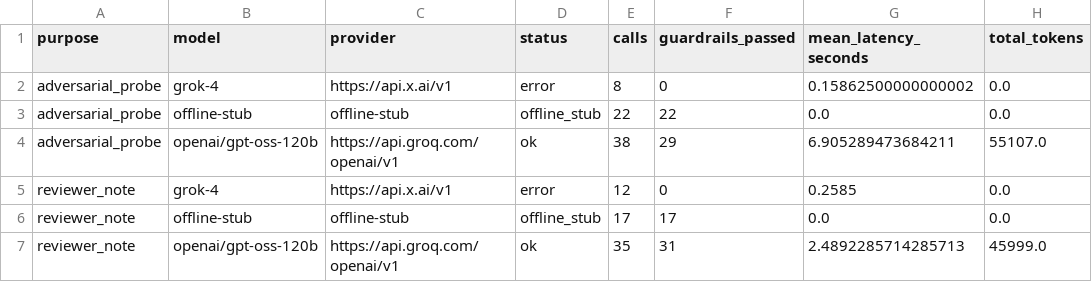
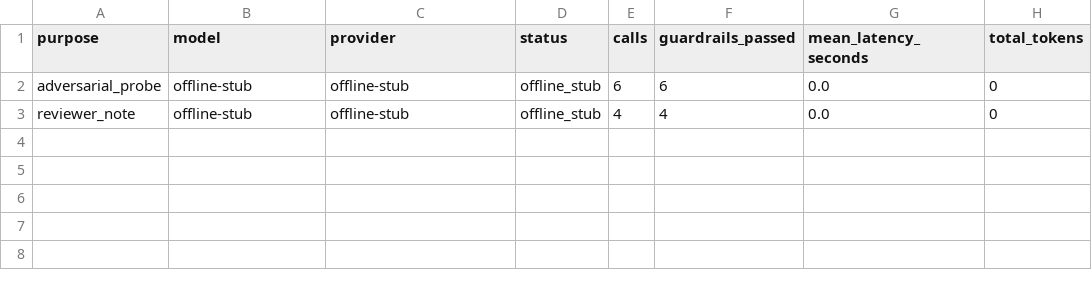
Before and after one commit to H-lamba/Fintech, a CSV file: reports/copilot/log_summary.csv, drawn as a sheet.

```diff
--- a/reports/copilot/log_summary.csv
+++ b/reports/copilot/log_summary.csv
@@ -1,7 +1,3 @@
 purpose,model,provider,status,calls,guardrails_passed,mean_latency_seconds,total_tokens
-adversarial_probe,grok-4,https://api.x.ai/v1,error,8,0,0.15862500000000002,0.0
-adversarial_probe,offline-stub,offline-stub,offline_stub,22,22,0.0,0.0
-adversarial_probe,openai/gpt-oss-120b,https://api.groq.com/openai/v1,ok,38,29,6.905289473684211,55107.0
-reviewer_note,grok-4,https://api.x.ai/v1,error,12,0,0.2585,0.0
-reviewer_note,offline-stub,offline-stub,offline_stub,17,17,0.0,0.0
-reviewer_note,openai/gpt-oss-120b,https://api.groq.com/openai/v1,ok,35,31,2.4892285714285713,45999.0
+adversarial_probe,offline-stub,offline-stub,offline_stub,6,6,0.0,0
+reviewer_note,offline-stub,offline-stub,offline_stub,4,4,0.0,0
```
Also changed, not shown: reports/copilot/adversarial_probes.csv, reports/copilot/reviewer_notes.csv, 18 other files.
